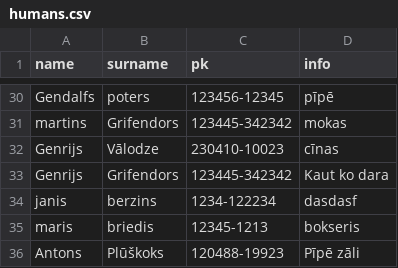
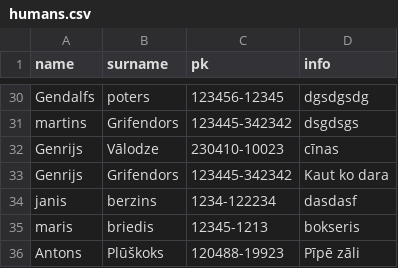
Before and after one commit to Marchello2m/Cilv-ku-re-istrs, a CSV file: humans.csv, drawn as a sheet; only a part is shown, gaps mark what is left out; the diff covers the shown part only; the diff names each change by its address in the sheet, - before the commit and + after, or states it on an @@ line.

```diff
--- a/humans.csv
+++ b/humans.csv
-D30 (info): pīpē
+D30 (info): dgsdgsdg
-D31 (info): mokas
+D31 (info): dsgdsgs
```
Also changed, not shown: 21 edited cells elsewhere in this file.
